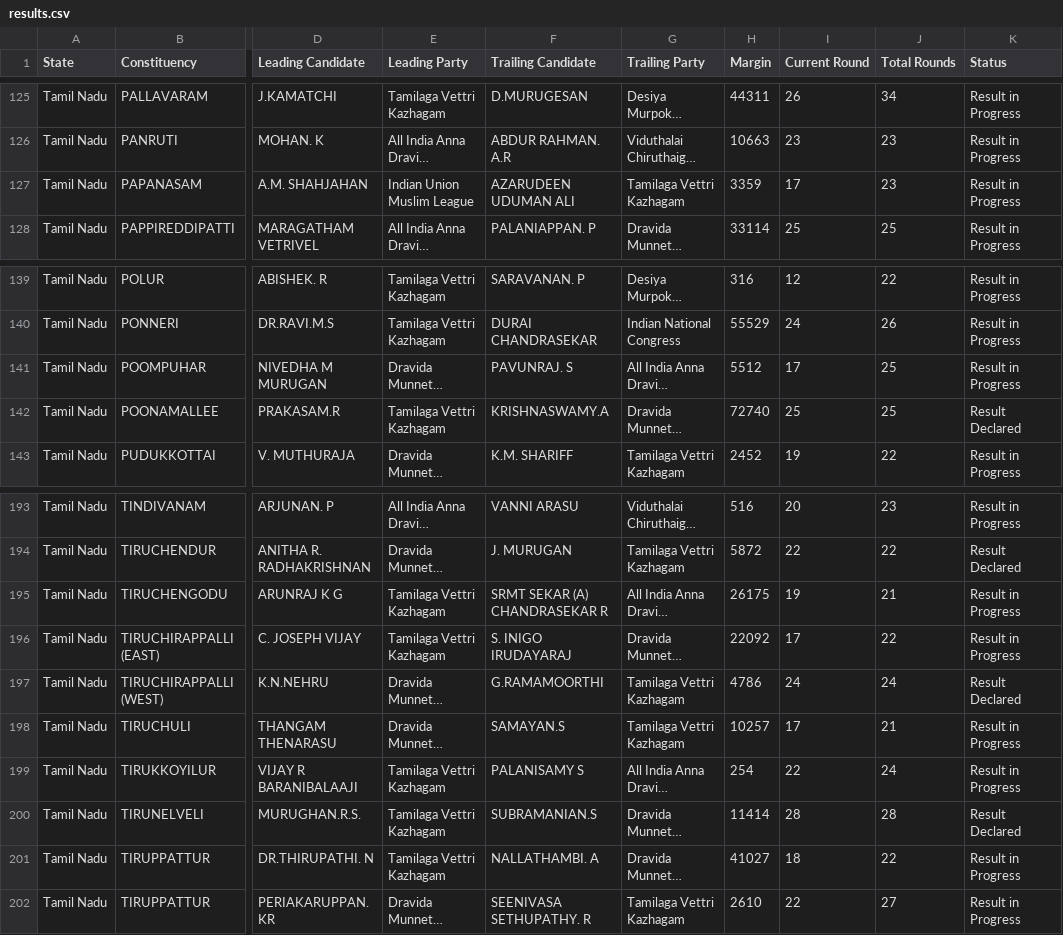
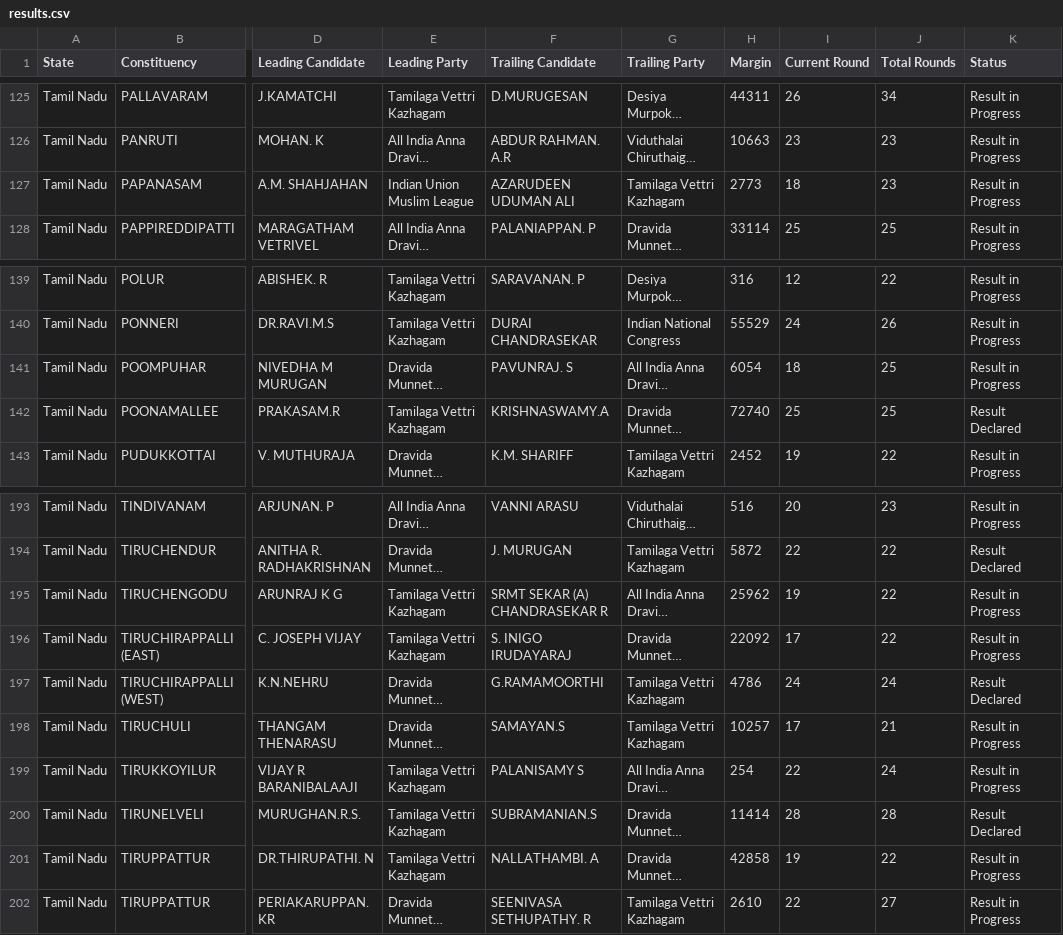
Before and after one commit to muthuishere/tnelection2026, a CSV file: results.csv, drawn as a sheet; only a part is shown, gaps mark what is left out; long unchanged cells end in …; the diff names each change by its address in the sheet, - before the commit and + after, or states it on an @@ line.

Commit message:
auto: refresh results 2026-05-04T12:58Z

```diff
--- a/results.csv
+++ b/results.csv
-H127 (Margin): 3359
+H127 (Margin): 2773
-I127 (Current Round): 17
+I127 (Current Round): 18
-H141 (Margin): 5512
+H141 (Margin): 6054
-I141 (Current Round): 17
+I141 (Current Round): 18
-H195 (Margin): 26175
+H195 (Margin): 25962
-J195 (Total Rounds): 21
+J195 (Total Rounds): 22
-H201 (Margin): 41027
+H201 (Margin): 42858
-I201 (Current Round): 18
+I201 (Current Round): 19
```
Also changed, not shown: 1 other file.
